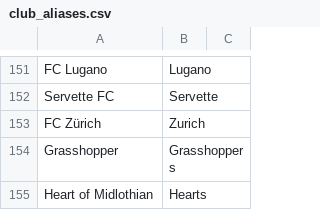
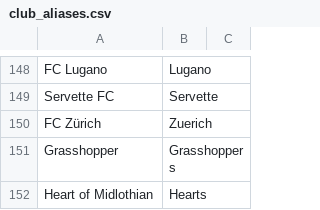
Before and after one commit to onbiggerthingsB/FLAMSTEED, a CSV file: config/squads/club_aliases.csv, drawn as a sheet; only a part is shown, gaps mark what is left out; the diff covers the shown part only.

```diff
--- a/config/squads/club_aliases.csv
+++ b/config/squads/club_aliases.csv
@@ -152,3 +149,3 @@ FC Lugano,Lugano
 Servette FC,Servette
-FC Zürich,Zurich
+FC Zürich,Zuerich
 Grasshopper,Grasshoppers
```
Also changed, not shown: 3 removed rows and 9 edited cells elsewhere in this file, 5 other files.
